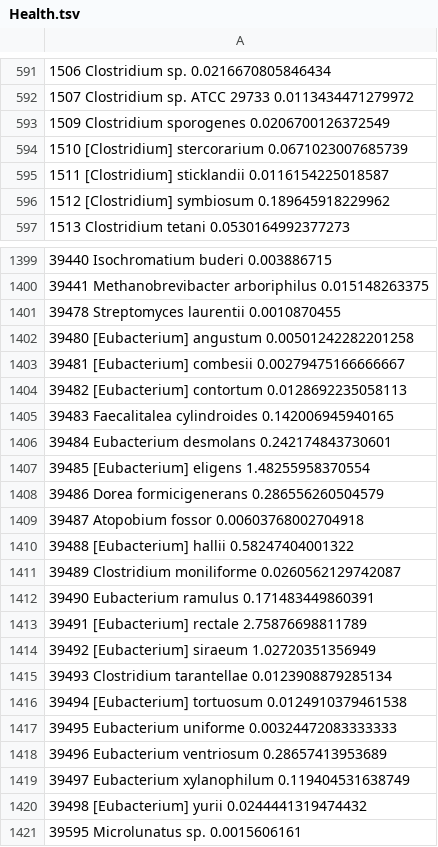
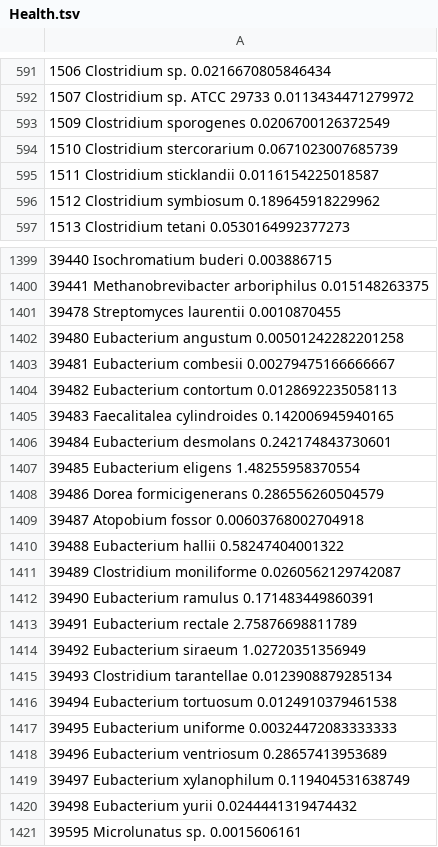
Before and after one commit to nvaulin/samovar, a TSV file: baseline_phenotypes/Health.tsv, drawn as a sheet; only a part is shown, gaps mark what is left out; the diff covers the shown part only.

Commit message:
added taxids to baseline phenotypes

```diff
--- a/baseline_phenotypes/Health.tsv
+++ b/baseline_phenotypes/Health.tsv
@@ -593,5 +593,5 @@
 1509 Clostridium sporogenes 0.0206700126372549
-1510 [Clostridium] stercorarium 0.0671023007685739
-1511 [Clostridium] sticklandii 0.0116154225018587
-1512 [Clostridium] symbiosum 0.189645918229962
+1510 Clostridium stercorarium 0.0671023007685739
+1511 Clostridium sticklandii 0.0116154225018587
+1512 Clostridium symbiosum 0.189645918229962
 1513 Clostridium tetani 0.0530164992377273
@@ -1401,17 +1401,17 @@
 39478 Streptomyces laurentii 0.0010870455
-39480 [Eubacterium] angustum 0.00501242282201258
-39481 [Eubacterium] combesii 0.00279475166666667
-39482 [Eubacterium] contortum 0.0128692235058113
+39480 Eubacterium angustum 0.00501242282201258
+39481 Eubacterium combesii 0.00279475166666667
+39482 Eubacterium contortum 0.0128692235058113
 39483 Faecalitalea cylindroides 0.142006945940165
 39484 Eubacterium desmolans 0.242174843730601
-39485 [Eubacterium] eligens 1.48255958370554
+39485 Eubacterium eligens 1.48255958370554
 39486 Dorea formicigenerans 0.286556260504579
 39487 Atopobium fossor 0.00603768002704918
-39488 [Eubacterium] hallii 0.58247404001322
+39488 Eubacterium hallii 0.58247404001322
 39489 Clostridium moniliforme 0.0260562129742087
 39490 Eubacterium ramulus 0.171483449860391
-39491 [Eubacterium] rectale 2.75876698811789
-39492 [Eubacterium] siraeum 1.02720351356949
+39491 Eubacterium rectale 2.75876698811789
+39492 Eubacterium siraeum 1.02720351356949
 39493 Clostridium tarantellae 0.0123908879285134
-39494 [Eubacterium] tortuosum 0.0124910379461538
+39494 Eubacterium tortuosum 0.0124910379461538
 39495 Eubacterium uniforme 0.00324472083333333
@@ -1419,3 +1419,3 @@
 39497 Eubacterium xylanophilum 0.119404531638749
-39498 [Eubacterium] yurii 0.0244441319474432
+39498 Eubacterium yurii 0.0244441319474432
 39595 Microlunatus sp. 0.0015606161
```
Also changed, not shown: 78 edited cells elsewhere in this file, baseline_phenotypes/Clostridium_Infection.tsv, baseline_phenotypes/ColorectalNeoplasm.tsv, 8 other files.
